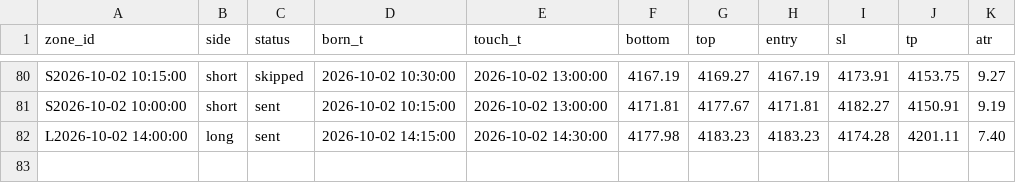
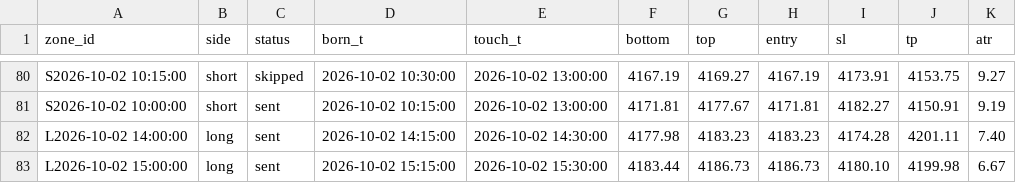
Before and after one commit to kureha722-arch/Signal-Gold, a CSV file: signals.csv, drawn as a sheet; only a part is shown, gaps mark what is left out; the diff names each change by its address in the sheet, - before the commit and + after, or states it on an @@ line.

```diff
--- a/signals.csv
+++ b/signals.csv
+row 83: L2026-10-02 15:00:00 | long | sent | 2026-10-02 15:15:00 | 2026-10-02 15:30:00 | 4183.44 | 4186.73 | 4186.73 | 4180.10 | 4199.98 | 6.67
```
Also changed, not shown: bars.csv, 1 other file.
